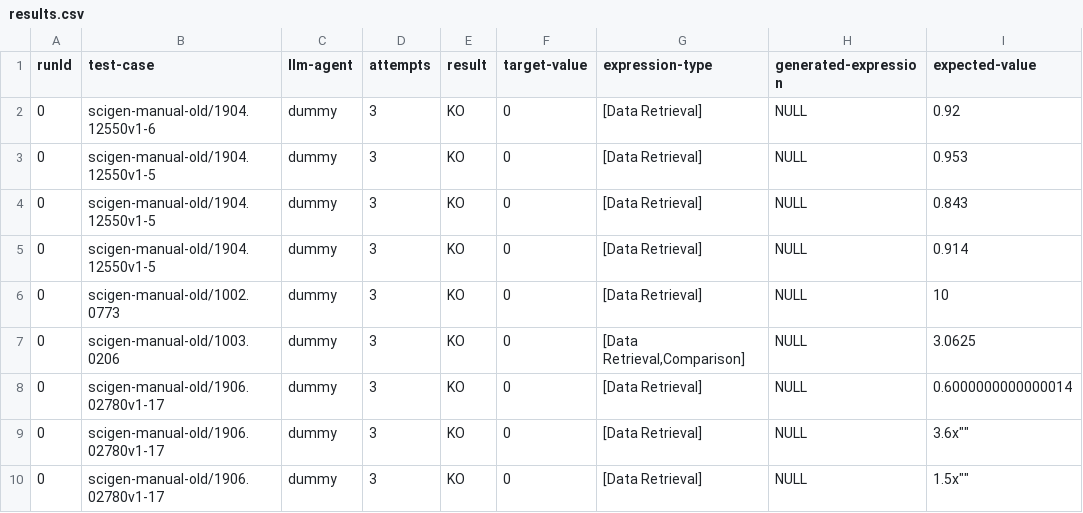
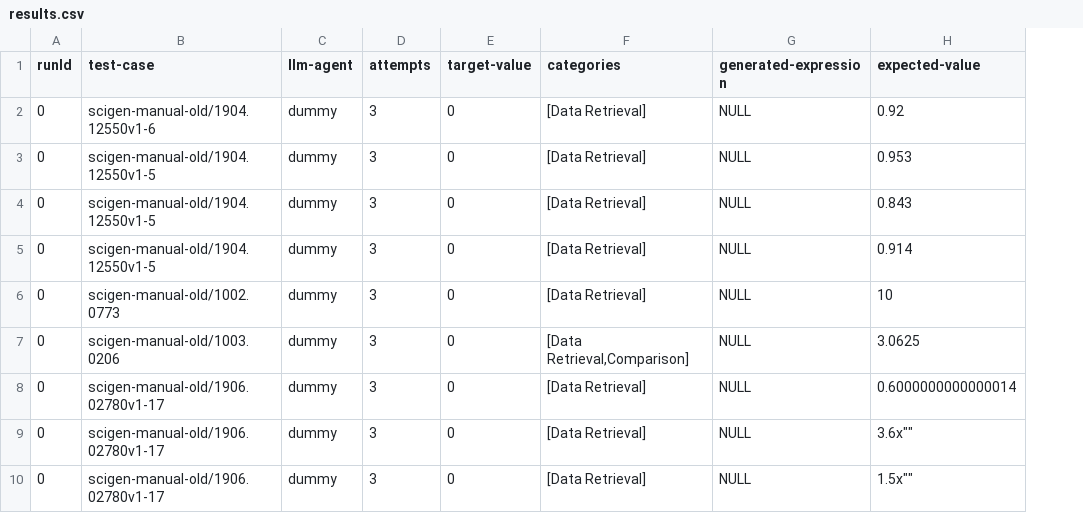
Before and after one commit to explorable-viz/authoring-assistant, a CSV file: results/scigen-manual-old/results.csv, drawn as a sheet; only a part is shown; removed rows and columns are numbered as before the commit, all else as after; the diff names each change by its address in the sheet, - before the commit and + after, or states it on an @@ line.

Commit message:
expression-type -> categories.

```diff
--- a/results/scigen-manual-old/results.csv
+++ b/results/scigen-manual-old/results.csv
-column E (result), rows 2-10: all KO
-F1: expression-type
+F1: categories
```
Also changed, not shown: 2 other files.
